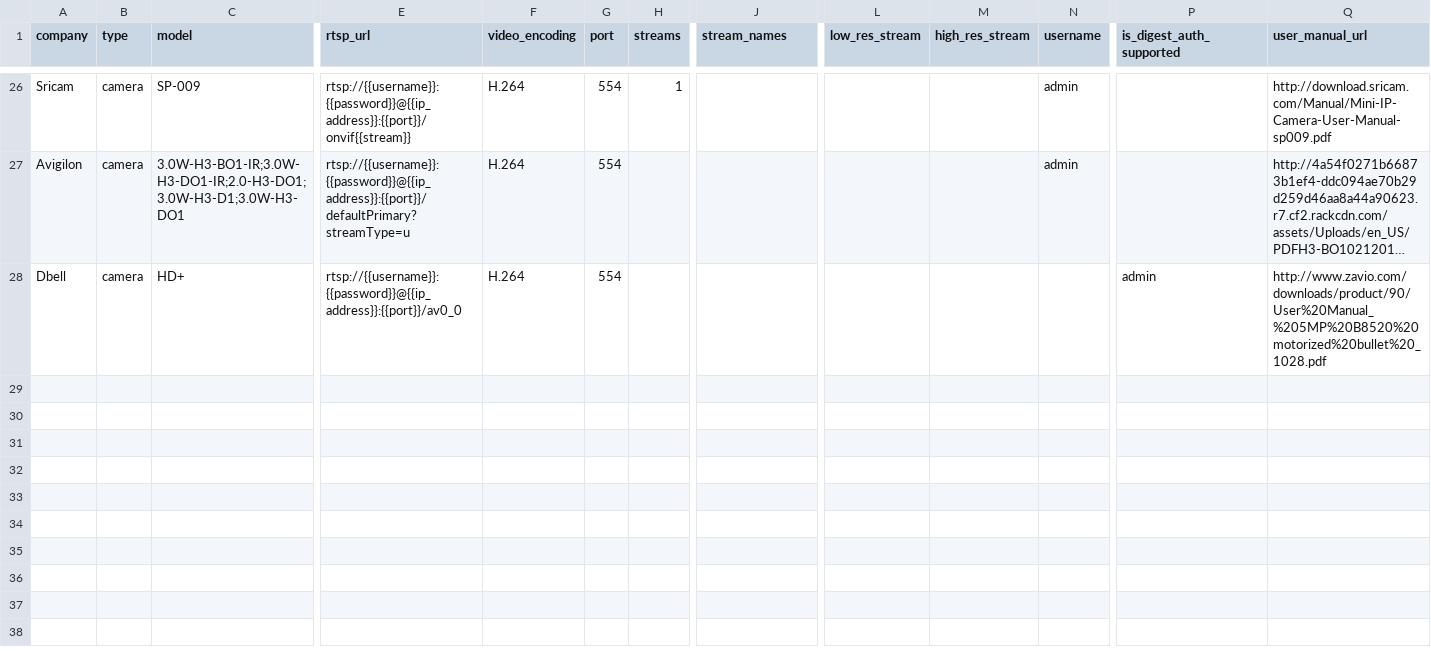
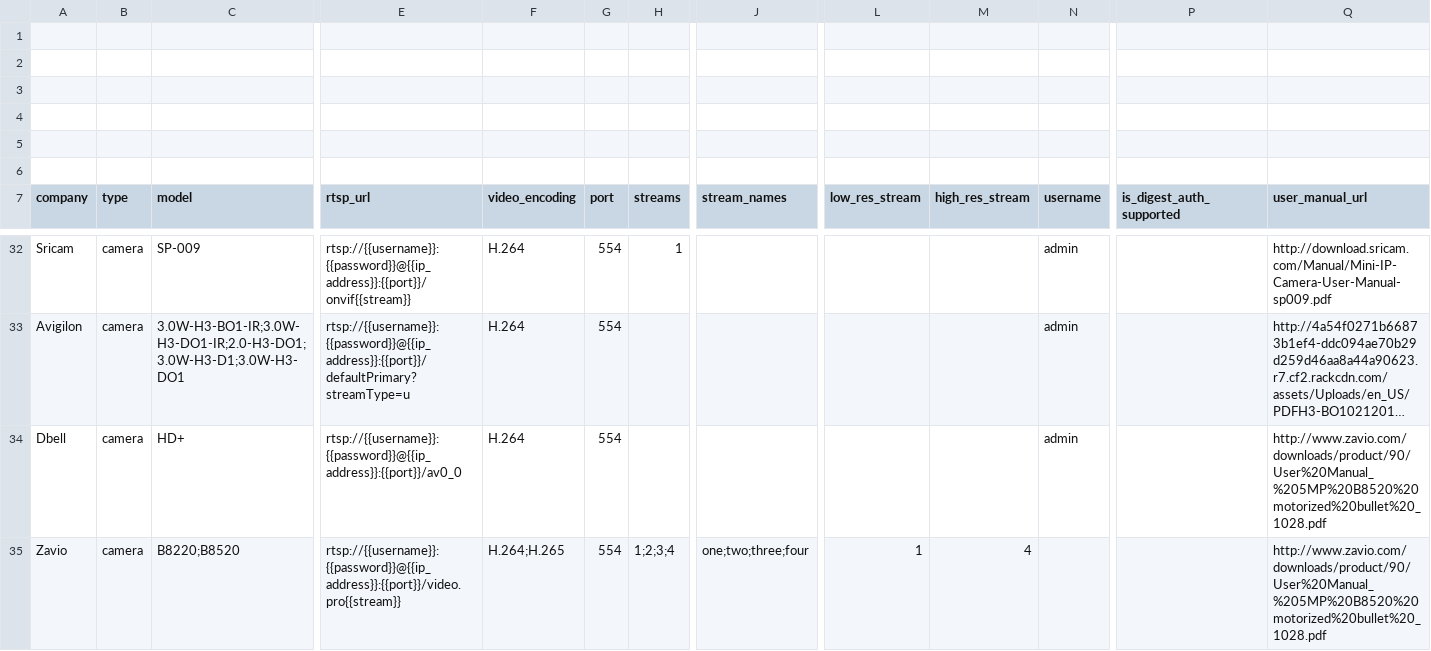
Before and after one commit to CamioCam/rtsp, a CSV file: cameras/paths.csv, drawn as a sheet; only a part is shown, gaps mark what is left out; long unchanged cells end in …; addresses are those after the commit; rows hold the shown columns only; the diff names each change by its address in the sheet, - before the commit and + after, or states it on an @@ line.

Commit message:
Added Zavio B8520/8220 camera information

```diff
--- a/cameras/paths.csv
+++ b/cameras/paths.csv
+row 1: (empty)
+row 2: (empty)
+row 3: (empty)
+row 4: (empty)
+row 5: (empty)
+row 6: (empty)
-N34 (username): (empty)
+N34 (username): admin
-P34 (is_digest_auth_supported): admin
+P34 (is_digest_auth_supported): (empty)
+row 35: Zavio | camera | B8220;B8520 | rtsp://{{username}}:{{password}}@{{ip_address}}:{{port}}/video.pro{{stream}} | H.264;H.265 | 554 | 1;2;3;4 | one;two;three;four | 1 | 4 |  |  | http://www.zavio.com/downloads/product/90/User%20Manual_%205MP%20B8520%20motorized%20bullet%20_1028.pdf
```
